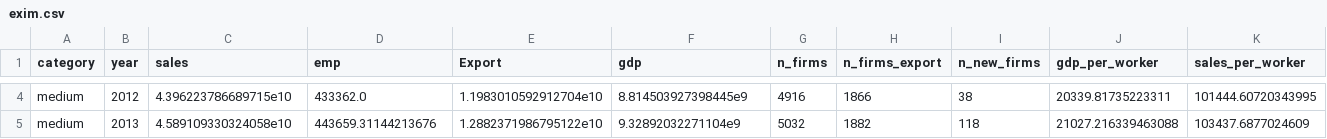
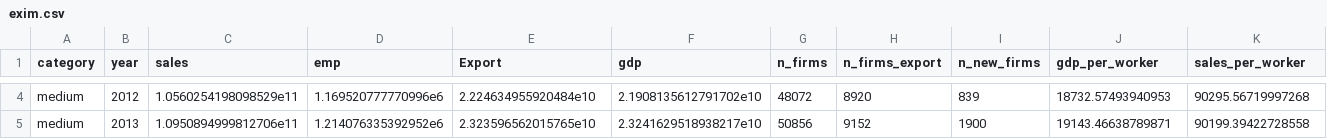
Before and after one commit to ceumicrodata/firms, a CSV file: output/exim.csv, drawn as a sheet; only a part is shown, gaps mark what is left out; the diff covers the shown part only; the diff names each change by its address in the sheet, - before the commit and + after, or states it on an @@ line.

```diff
--- a/output/exim.csv
+++ b/output/exim.csv
-C4 (sales): 4.396223786689715e10
+C4 (sales): 1.0560254198098529e11
-D4 (emp): 433362.0
+D4 (emp): 1.169520777770996e6
-E4 (Export): 1.1983010592912704e10
+E4 (Export): 2.224634955920484e10
-F4 (gdp): 8.814503927398445e9
+F4 (gdp): 2.1908135612791702e10
-G4 (n_firms): 4916
+G4 (n_firms): 48072
-H4 (n_firms_export): 1866
+H4 (n_firms_export): 8920
-I4 (n_new_firms): 38
+I4 (n_new_firms): 839
-J4 (gdp_per_worker): 20339.81735223311
+J4 (gdp_per_worker): 18732.57493940953
-K4 (sales_per_worker): 101444.60720343995
+K4 (sales_per_worker): 90295.56719997268
-C5 (sales): 4.589109330324058e10
+C5 (sales): 1.0950894999812706e11
-D5 (emp): 443659.31144213676
+D5 (emp): 1.214076335392952e6
-E5 (Export): 1.2882371986795122e10
+E5 (Export): 2.323596562015765e10
-F5 (gdp): 9.32892032271104e9
+F5 (gdp): 2.3241629518938217e10
-G5 (n_firms): 5032
+G5 (n_firms): 50856
-H5 (n_firms_export): 1882
+H5 (n_firms_export): 9152
-I5 (n_new_firms): 118
+I5 (n_new_firms): 1900
-J5 (gdp_per_worker): 21027.216339463088
+J5 (gdp_per_worker): 19143.46638789871
-K5 (sales_per_worker): 103437.6877024609
+K5 (sales_per_worker): 90199.39422728558
```
Also changed, not shown: 110 edited cells elsewhere in this file, 1 other file.
